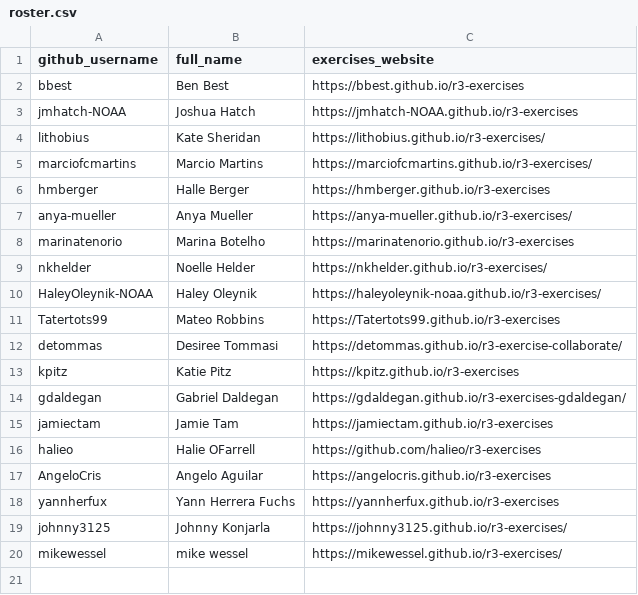
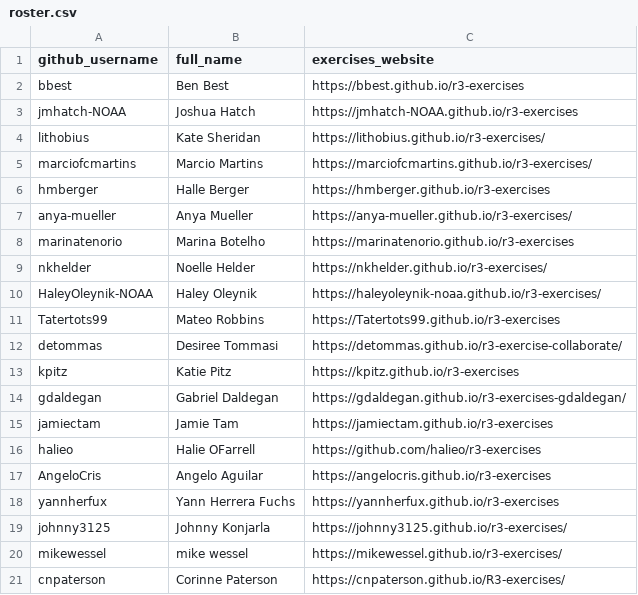
Before and after one commit to noaa-iea/r3-train, a CSV file: data/roster.csv, drawn as a sheet; the diff names each change by its address in the sheet, - before the commit and + after, or states it on an @@ line.

Commit message:
+ USER

```diff
--- a/data/roster.csv
+++ b/data/roster.csv
+row 21: cnpaterson | Corinne Paterson | https://cnpaterson.github.io/R3-exercises/
```
